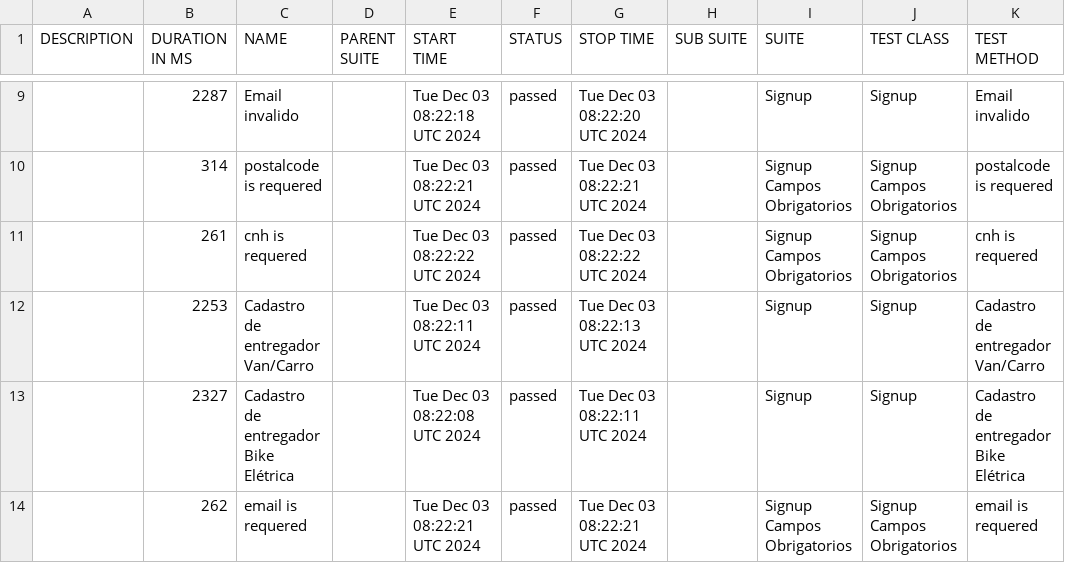
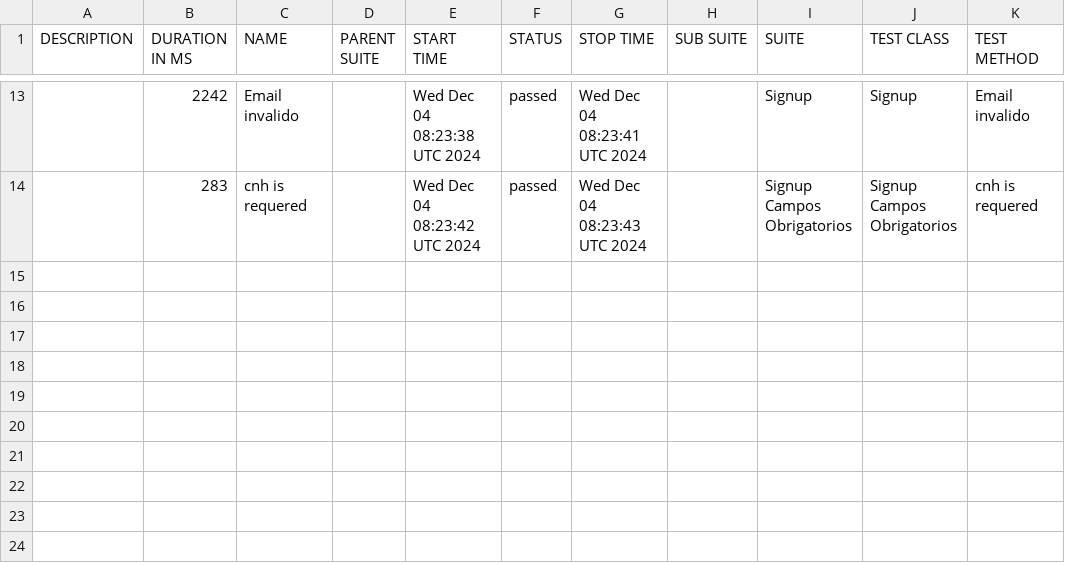
Before and after one commit to DiegoBBarbosa09/buger-eats-cypress, a CSV file: data/suites.csv, drawn as a sheet; only a part is shown, gaps mark what is left out; the diff covers the shown part only.

```diff
--- a/data/suites.csv
+++ b/data/suites.csv
@@ -9,6 +13,2 @@
-"","2287","Email invalido","","Tue Dec 03 08:22:18 UTC 2024","passed","Tue Dec 03 08:22:20 UTC 2024","","Signup","Signup","Email invalido"
-"","314","postalcode is requered","","Tue Dec 03 08:22:21 UTC 2024","passed","Tue Dec 03 08:22:21 UTC 2024","","Signup Campos Obrigatorios","Signup Campos Obrigatorios","postalcode is requered"
-"","261","cnh is requered","","Tue Dec 03 08:22:22 UTC 2024","passed","Tue Dec 03 08:22:22 UTC 2024","","Signup Campos Obrigatorios","Signup Campos Obrigatorios","cnh is requered"
-"","2253","Cadastro de entregador Van/Carro","","Tue Dec 03 08:22:11 UTC 2024","passed","Tue Dec 03 08:22:13 UTC 2024","","Signup","Signup","Cadastro de entregador Van/Carro"
-"","2327","Cadastro de entregador Bike Elétrica","","Tue Dec 03 08:22:08 UTC 2024","passed","Tue Dec 03 08:22:11 UTC 2024","","Signup","Signup","Cadastro de entregador Bike Elétrica"
-"","262","email is requered","","Tue Dec 03 08:22:21 UTC 2024","passed","Tue Dec 03 08:22:21 UTC 2024","","Signup Campos Obrigatorios","Signup Campos Obrigatorios","email is requered"
+"","2242","Email invalido","","Wed Dec 04 08:23:38 UTC 2024","passed","Wed Dec 04 08:23:41 UTC 2024","","Signup","Signup","Email invalido"
+"","283","cnh is requered","","Wed Dec 04 08:23:42 UTC 2024","passed","Wed Dec 04 08:23:43 UTC 2024","","Signup Campos Obrigatorios","Signup Campos Obrigatorios","cnh is requered"
```
Also changed, not shown: 4 added rows and 27 edited cells elsewhere in this file, 40 other files.
